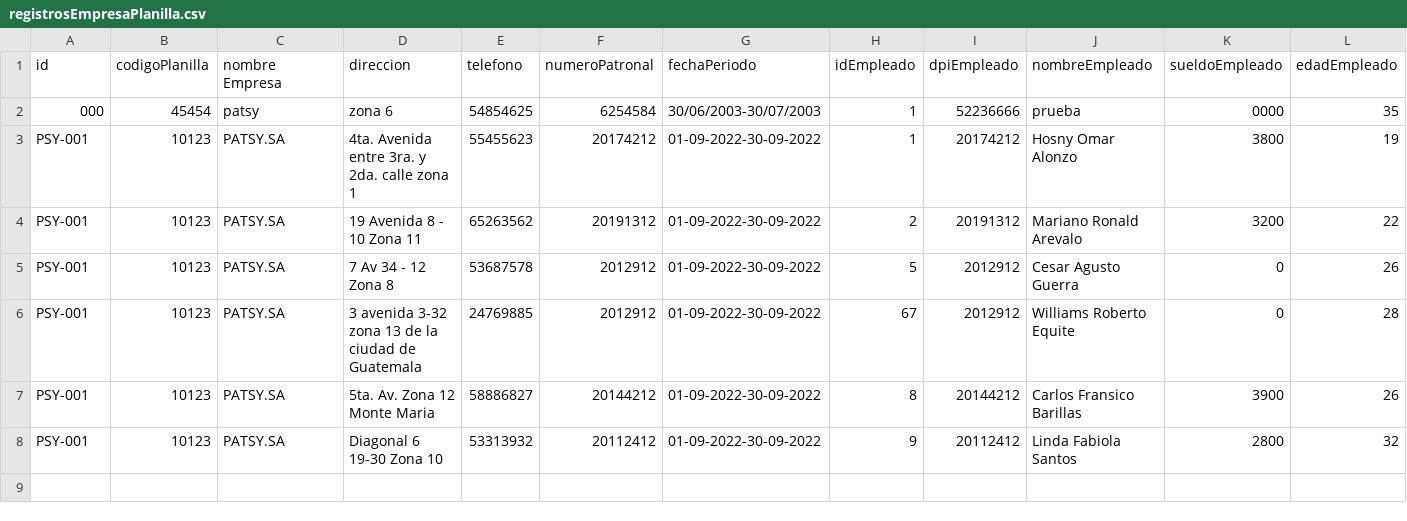
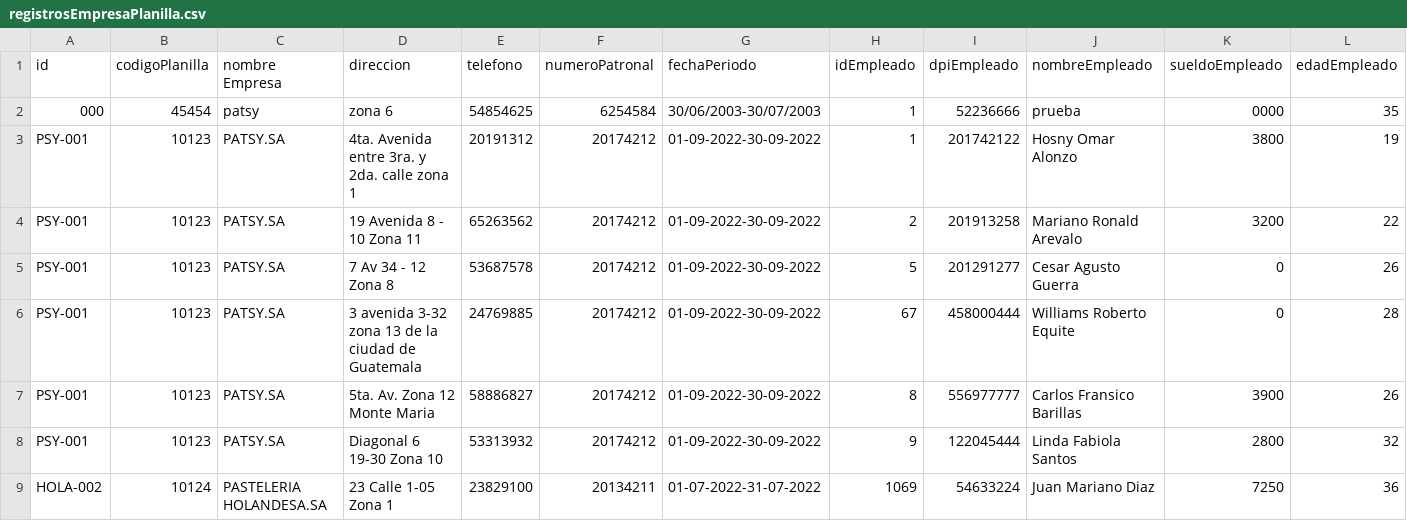
Before and after one commit to sergiomendez1998/proyectoFinalAlgoritmo, a CSV file: proyecto/csvFile/registrosEmpresaPlanilla.csv, drawn as a sheet; only a part is shown; rows hold the shown columns only; the diff covers the shown part only; the diff names each change by its address in the sheet, - before the commit and + after, or states it on an @@ line.

```diff
--- a/proyecto/csvFile/registrosEmpresaPlanilla.csv
+++ b/proyecto/csvFile/registrosEmpresaPlanilla.csv
-E3 (telefono): 55455623
+E3 (telefono): 20191312
-I3 (dpiEmpleado): 20174212
+I3 (dpiEmpleado): 201742122
-F4 (numeroPatronal): 20191312
+F4 (numeroPatronal): 20174212
-I4 (dpiEmpleado): 20191312
+I4 (dpiEmpleado): 201913258
-F5:F6 (numeroPatronal): 2012912
+F5:F6 (numeroPatronal): 20174212
-I5 (dpiEmpleado): 2012912
+I5 (dpiEmpleado): 201291277
-I6 (dpiEmpleado): 2012912
+I6 (dpiEmpleado): 458000444
-F7 (numeroPatronal): 20144212
+F7 (numeroPatronal): 20174212
-I7 (dpiEmpleado): 20144212
+I7 (dpiEmpleado): 556977777
-F8 (numeroPatronal): 20112412
+F8 (numeroPatronal): 20174212
-I8 (dpiEmpleado): 20112412
+I8 (dpiEmpleado): 122045444
+row 9: HOLA-002 | 10124 | PASTELERIA HOLANDESA.SA | 23 Calle 1-05 Zona 1 | 23829100 | 20134211 | 01-07-2022-31-07-2022 | 1069 | 54633224 | Juan Mariano Diaz | 7250 | 36
```
Also changed, not shown: 7 added rows elsewhere in this file, proyecto/csvFile/empleadosRegistrados.csv, 7 other files.
